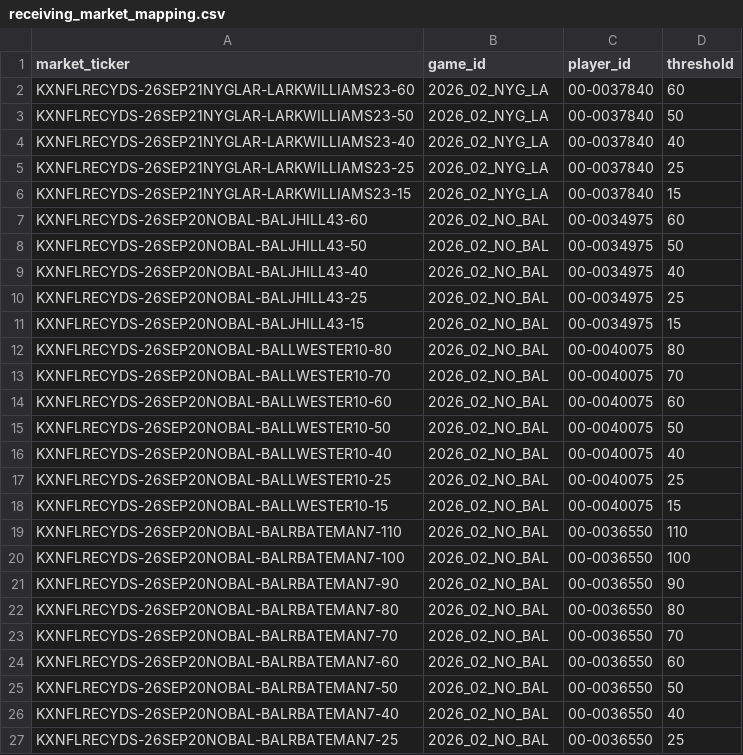
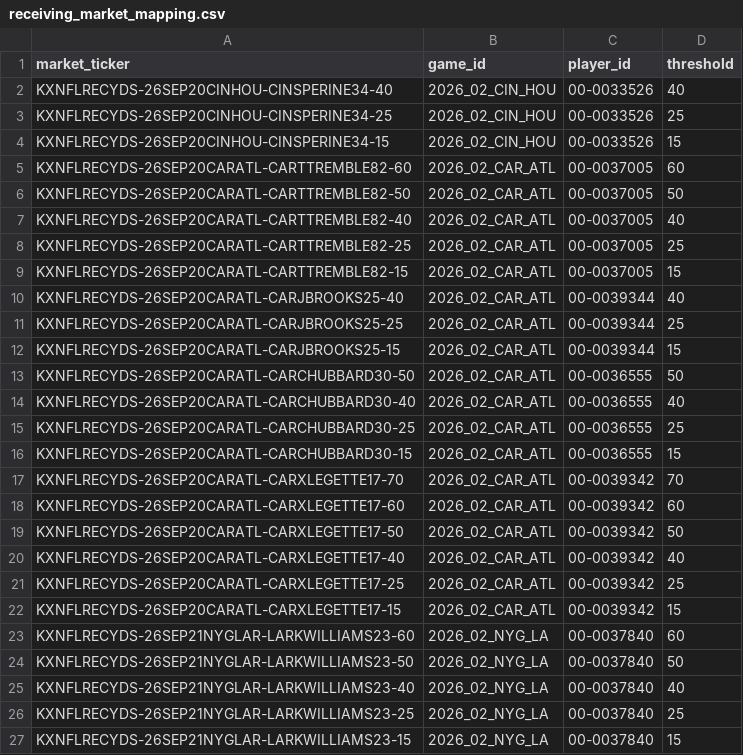
Before and after one commit to SaintSteven/Kalshi-trading-backend, a CSV file: research/nfl_prospective_paper_v001/data/receiving_market_mapping.csv, drawn as a sheet; only a part is shown; the shorter side is filled out with more unchanged rows.

```diff
--- a/research/nfl_prospective_paper_v001/data/receiving_market_mapping.csv
+++ b/research/nfl_prospective_paper_v001/data/receiving_market_mapping.csv
@@ -1,2 +1,23 @@
 market_ticker,game_id,player_id,threshold
+KXNFLRECYDS-26SEP20CINHOU-CINSPERINE34-40,2026_02_CIN_HOU,00-0033526,40
+KXNFLRECYDS-26SEP20CINHOU-CINSPERINE34-25,2026_02_CIN_HOU,00-0033526,25
+KXNFLRECYDS-26SEP20CINHOU-CINSPERINE34-15,2026_02_CIN_HOU,00-0033526,15
+KXNFLRECYDS-26SEP20CARATL-CARTTREMBLE82-60,2026_02_CAR_ATL,00-0037005,60
+KXNFLRECYDS-26SEP20CARATL-CARTTREMBLE82-50,2026_02_CAR_ATL,00-0037005,50
+KXNFLRECYDS-26SEP20CARATL-CARTTREMBLE82-40,2026_02_CAR_ATL,00-0037005,40
+KXNFLRECYDS-26SEP20CARATL-CARTTREMBLE82-25,2026_02_CAR_ATL,00-0037005,25
+KXNFLRECYDS-26SEP20CARATL-CARTTREMBLE82-15,2026_02_CAR_ATL,00-0037005,15
+KXNFLRECYDS-26SEP20CARATL-CARJBROOKS25-40,2026_02_CAR_ATL,00-0039344,40
+KXNFLRECYDS-26SEP20CARATL-CARJBROOKS25-25,2026_02_CAR_ATL,00-0039344,25
+KXNFLRECYDS-26SEP20CARATL-CARJBROOKS25-15,2026_02_CAR_ATL,00-0039344,15
+KXNFLRECYDS-26SEP20CARATL-CARCHUBBARD30-50,2026_02_CAR_ATL,00-0036555,50
+KXNFLRECYDS-26SEP20CARATL-CARCHUBBARD30-40,2026_02_CAR_ATL,00-0036555,40
+KXNFLRECYDS-26SEP20CARATL-CARCHUBBARD30-25,2026_02_CAR_ATL,00-0036555,25
+KXNFLRECYDS-26SEP20CARATL-CARCHUBBARD30-15,2026_02_CAR_ATL,00-0036555,15
+KXNFLRECYDS-26SEP20CARATL-CARXLEGETTE17-70,2026_02_CAR_ATL,00-0039342,70
+KXNFLRECYDS-26SEP20CARATL-CARXLEGETTE17-60,2026_02_CAR_ATL,00-0039342,60
+KXNFLRECYDS-26SEP20CARATL-CARXLEGETTE17-50,2026_02_CAR_ATL,00-0039342,50
+KXNFLRECYDS-26SEP20CARATL-CARXLEGETTE17-40,2026_02_CAR_ATL,00-0039342,40
+KXNFLRECYDS-26SEP20CARATL-CARXLEGETTE17-25,2026_02_CAR_ATL,00-0039342,25
+KXNFLRECYDS-26SEP20CARATL-CARXLEGETTE17-15,2026_02_CAR_ATL,00-0039342,15
 KXNFLRECYDS-26SEP21NYGLAR-LARKWILLIAMS23-60,2026_02_NYG_LA,00-0037840,60
```
Also changed, not shown: research/nfl_prospective_paper_v001/data/collector_health.csv, research/nfl_prospective_paper_v001/data/independent_rushing_projections.csv, 7 other files.
